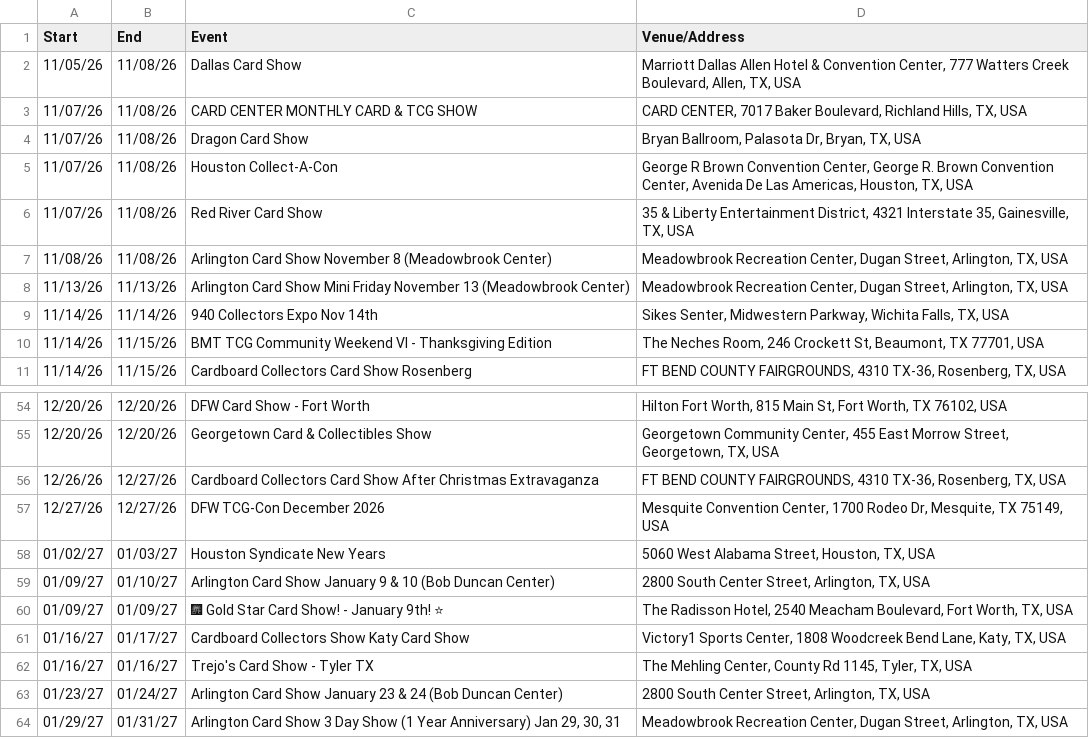
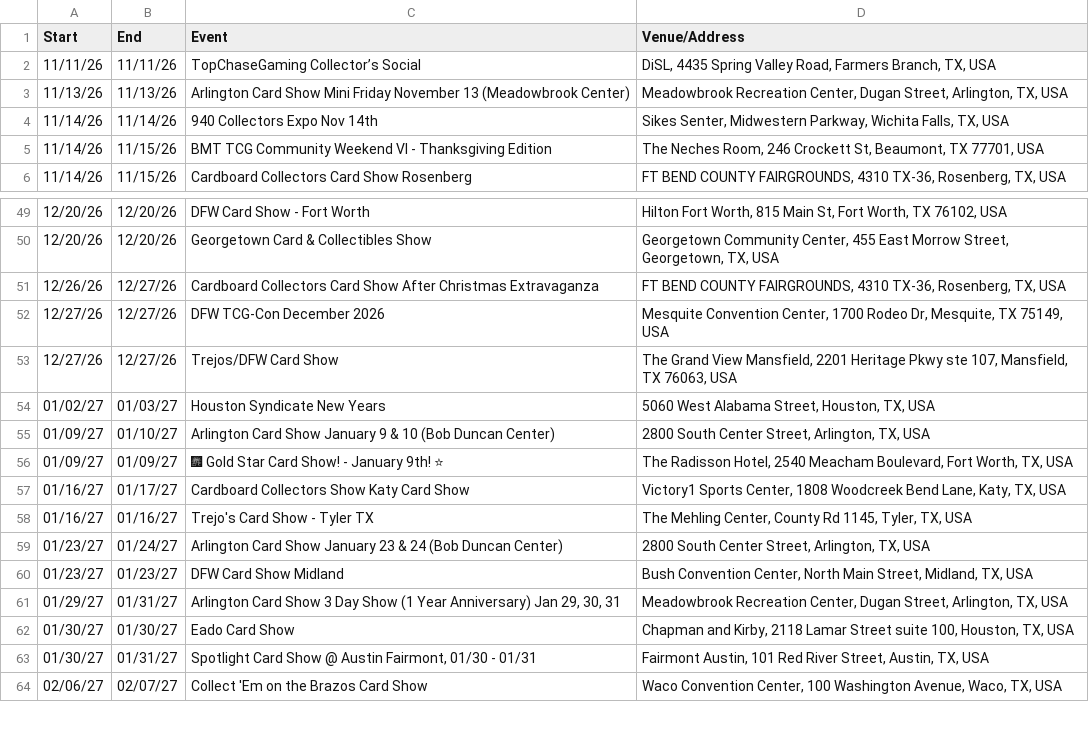
Before and after one commit to texasshowlocator/Texas-Show-Locator, a CSV file: data/ontreasure_previous_snapshot.csv, drawn as a sheet; only a part is shown, gaps mark what is left out; the shorter side is filled out with more unchanged rows; removed rows and columns are numbered as before the commit, all else as after; the diff names each change by its address in the sheet, - before the commit and + after, or states it on an @@ line.

```diff
--- a/data/ontreasure_previous_snapshot.csv
+++ b/data/ontreasure_previous_snapshot.csv
-row 2: 11/05/26 | 11/08/26 | Dallas Card Show | Marriott Dallas Allen Hotel & Convention Center, 777 Watters Creek Boulevard, Allen, TX, USA
-row 3: 11/07/26 | 11/08/26 | CARD CENTER MONTHLY CARD & TCG SHOW | CARD CENTER, 7017 Baker Boulevard, Richland Hills, TX, USA
-row 4: 11/07/26 | 11/08/26 | Dragon Card Show | Bryan Ballroom, Palasota Dr, Bryan, TX, USA
-row 5: 11/07/26 | 11/08/26 | Houston Collect-A-Con | George R Brown Convention Center, George R. Brown Convention Center, Avenida De Las Americas, Houston, TX, USA
-row 6: 11/07/26 | 11/08/26 | Red River Card Show | 35 & Liberty Entertainment District, 4321 Interstate 35, Gainesville, TX, USA
-row 7: 11/08/26 | 11/08/26 | Arlington Card Show November 8 (Meadowbrook Center) | Meadowbrook Recreation Center, Dugan Street, Arlington, TX, USA
+row 2: 11/11/26 | 11/11/26 | TopChaseGaming Collector’s Social | DiSL, 4435 Spring Valley Road, Farmers Branch, TX, USA
+row 53: 12/27/26 | 12/27/26 | Trejos/DFW Card Show | The Grand View Mansfield, 2201 Heritage Pkwy ste 107, Mansfield, TX 76063, USA
+row 60: 01/23/27 | 01/23/27 | DFW Card Show Midland | Bush Convention Center, North Main Street, Midland, TX, USA
```
Also changed, not shown: data/previous_snapshot.csv.
